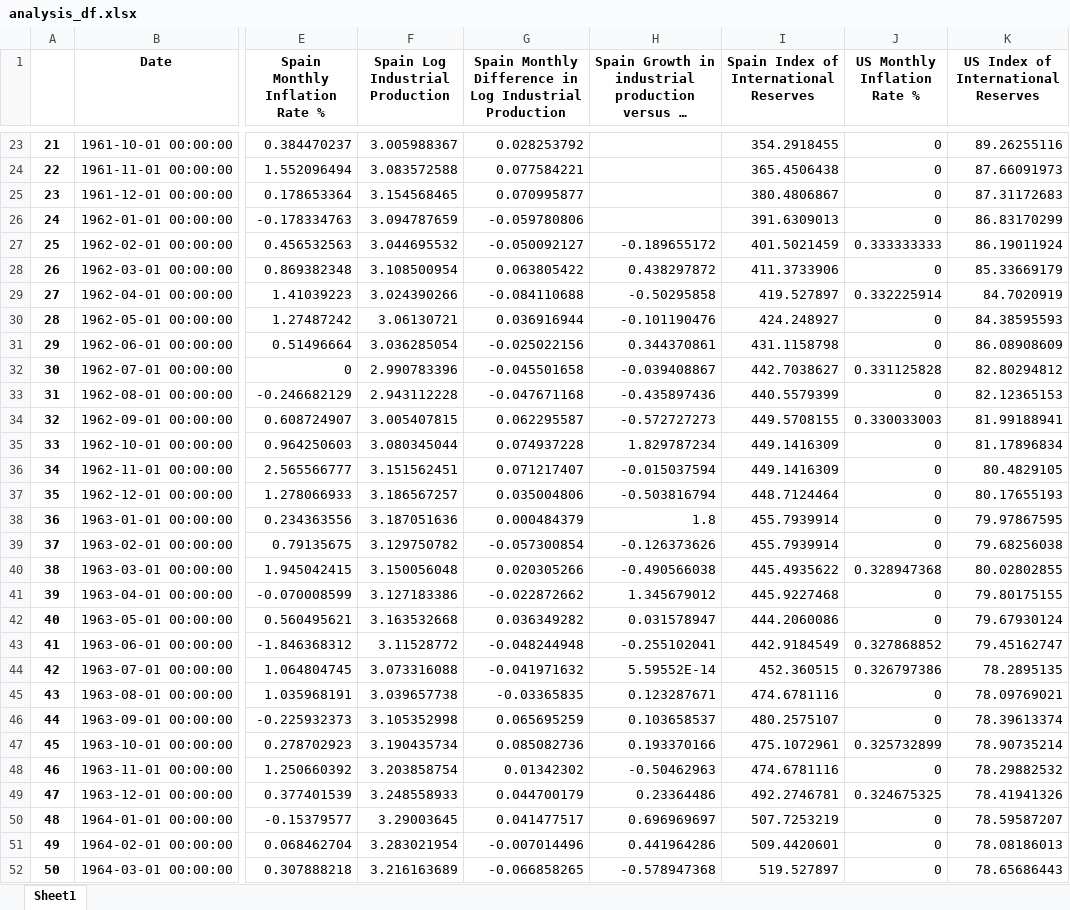
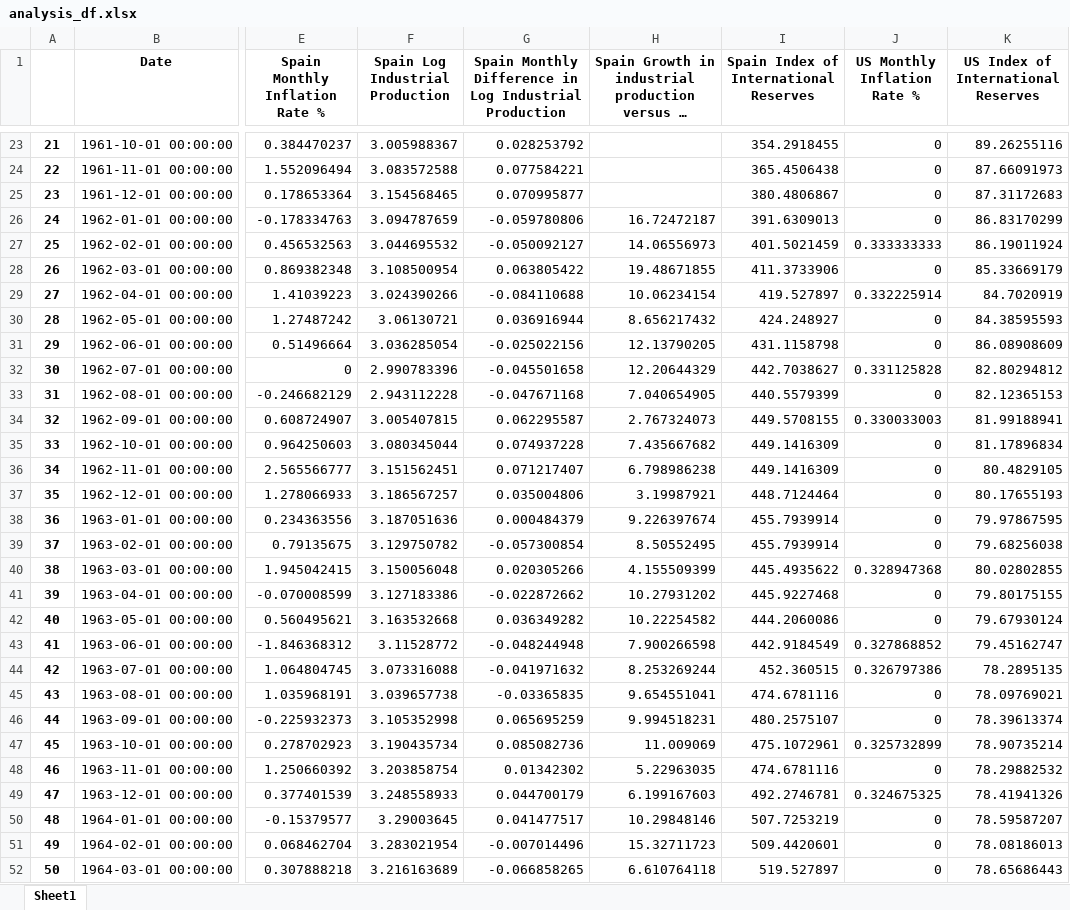
Before and after one commit to andresoats/EC1B1-Coursework, an Excel workbook: analysis_df.xlsx, sheet Sheet1, drawn as a sheet; only a part is shown, gaps mark what is left out; long unchanged cells end in …; values as stored, in another font and other column widths than the file's, no borders; the diff covers the shown part only; the diff names each change by its address in the sheet, - before the commit and + after, or states it on an @@ line.

```diff
--- a/analysis_df.xlsx (sheet Sheet1)
+++ b/analysis_df.xlsx (sheet Sheet1)
-H26: (empty)
+H26: 16.72472187
-H27: -0.189655172
+H27: 14.06556973
-H28: 0.438297872
+H28: 19.48671855
-H29: -0.50295858
+H29: 10.06234154
-H30: -0.101190476
+H30: 8.656217432
-H31: 0.344370861
+H31: 12.13790205
-H32: -0.039408867
+H32: 12.20644329
-H33: -0.435897436
+H33: 7.040654905
-H34: -0.572727273
+H34: 2.767324073
-H35: 1.829787234
+H35: 7.435667682
-H36: -0.015037594
+H36: 6.798986238
-H37: -0.503816794
+H37: 3.19987921
-H38: 1.8
+H38: 9.226397674
-H39: -0.126373626
+H39: 8.50552495
-H40: -0.490566038
+H40: 4.155509399
-H41: 1.345679012
+H41: 10.27931202
-H42: 0.031578947
+H42: 10.22254582
-H43: -0.255102041
+H43: 7.900266598
-H44: 5.59552E-14
+H44: 8.253269244
-H45: 0.123287671
+H45: 9.654551041
-H46: 0.103658537
+H46: 9.994518231
-H47: 0.193370166
+H47: 11.009069
-H48: -0.50462963
+H48: 5.22963035
-H49: 0.23364486
+H49: 6.199167603
-H50: 0.696969697
+H50: 10.29848146
-H51: 0.441964286
+H51: 15.32711723
-H52: -0.578947368
+H52: 6.610764118
```
Also changed, not shown: 321 edited cells elsewhere in this sheet, 1 other file.
